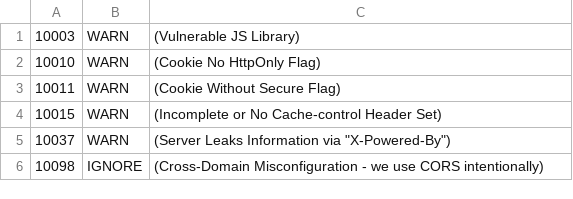
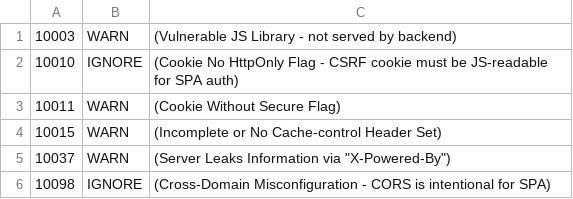
Before and after one commit to zeroyuekun/loan-approval-ai-system, a TSV file: .zap/rules.tsv, drawn as a sheet.

```diff
--- a/.zap/rules.tsv
+++ b/.zap/rules.tsv
@@ -1,3 +1,3 @@
-10003	WARN	(Vulnerable JS Library)
-10010	WARN	(Cookie No HttpOnly Flag)
+10003	WARN	(Vulnerable JS Library - not served by backend)
+10010	IGNORE	(Cookie No HttpOnly Flag - CSRF cookie must be JS-readable for SPA auth)
 10011	WARN	(Cookie Without Secure Flag)
@@ -5,2 +5,2 @@
 10037	WARN	(Server Leaks Information via "X-Powered-By")
-10098	IGNORE	(Cross-Domain Misconfiguration - we use CORS intentionally)
+10098	IGNORE	(Cross-Domain Misconfiguration - CORS is intentional for SPA)
```
Also changed, not shown: 14 other files.
